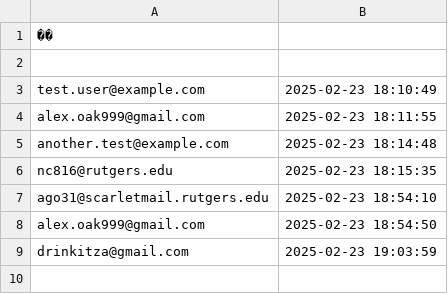
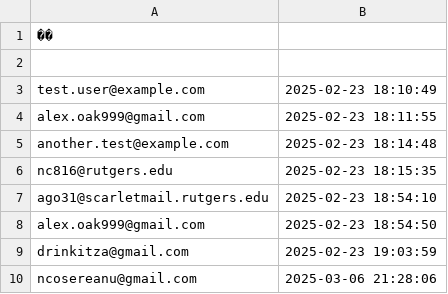
Before and after one commit to drinkitza/drinkitza, a CSV file: emails/waitlist.csv, drawn as a sheet; the diff names each change by its address in the sheet, - before the commit and + after, or states it on an @@ line.

Commit message:
Add email: ncosereanu@gmail.com

```diff
--- a/emails/waitlist.csv
+++ b/emails/waitlist.csv
+row 10: ncosereanu@gmail.com | 2025-03-06 21:28:06
```
